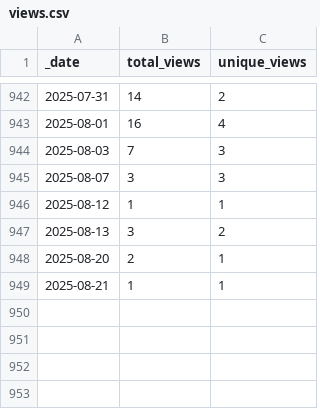
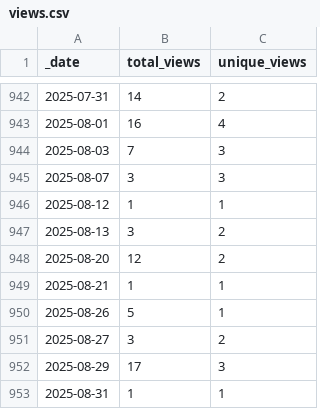
Before and after one commit to HerrNamenlos123/JTAG_Interface, a CSV file: traffic/views.csv, drawn as a sheet; only a part is shown, gaps mark what is left out.

Commit message:
GitHub traffic

```diff
--- a/traffic/views.csv
+++ b/traffic/views.csv
@@ -947,3 +947,7 @@ _date,total_views,unique_views
 2025-08-13,3,2
-2025-08-20,2,1
+2025-08-20,12,2
 2025-08-21,1,1
+2025-08-26,5,1
+2025-08-27,3,2
+2025-08-29,17,3
+2025-08-31,1,1
```
Also changed, not shown: traffic/clones.csv, 1 other file.
